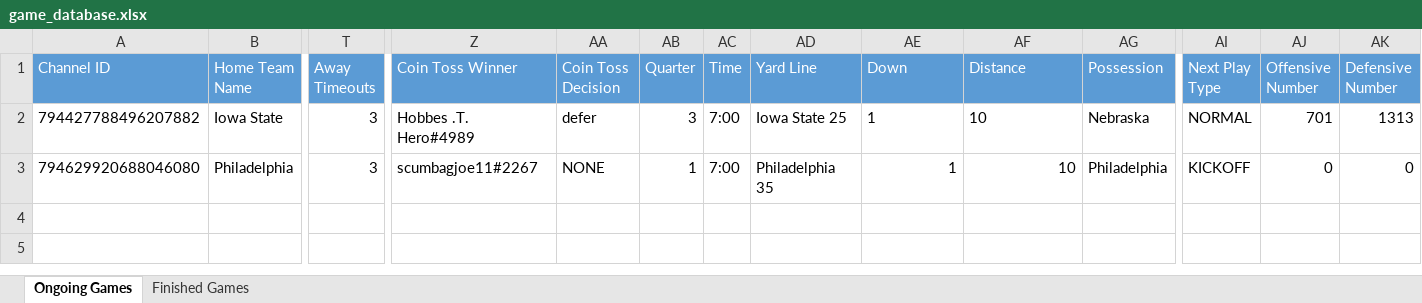
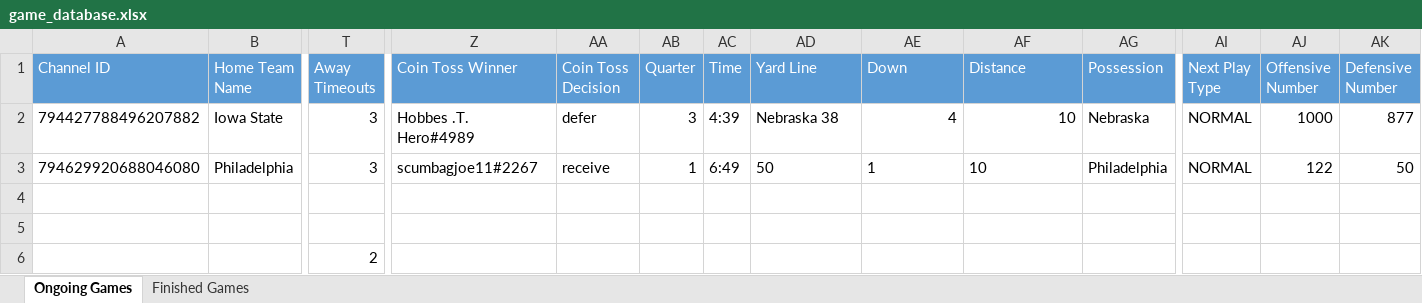
Before and after one commit to akick31/FCFB-Ref-Bot, an Excel workbook: game_database.xlsx, sheet Ongoing Games, drawn as a sheet; only a part is shown, gaps mark what is left out; values as stored, in another font and other column widths than the file's, no borders; rows hold the shown columns only; the diff names each change by its address in the sheet, - before the commit and + after, or states it on an @@ line.

```diff
--- a/game_database.xlsx (sheet Ongoing Games)
+++ b/game_database.xlsx (sheet Ongoing Games)
-AC2 (Time): 7:00
+AC2 (Time): 4:39
-AD2 (Yard Line): Iowa State 25
+AD2 (Yard Line): Nebraska 38
-AE2 (Down): 1
+AE2 (Down): 4
-AF2 alignment: left
+AF2 alignment: right
-AJ2 (Offensive Number): 701
+AJ2 (Offensive Number): 1000
-AK2 (Defensive Number): 1313
+AK2 (Defensive Number): 877
-AA3 (Coin Toss Decision): NONE
+AA3 (Coin Toss Decision): receive
-AC3 (Time): 7:00
+AC3 (Time): 6:49
-AD3 (Yard Line): Philadelphia 35
+AD3 (Yard Line): 50
-AE3:AF3 alignment: right
+AE3:AF3 alignment: left
-AI3 (Next Play Type): KICKOFF
+AI3 (Next Play Type): NORMAL
-AJ3 (Offensive Number): 0
+AJ3 (Offensive Number): 122
-AK3 (Defensive Number): 0
+AK3 (Defensive Number): 50
+row 4: (empty)
+row 5: (empty)
+row 6:  |  | 2
```
Also changed, not shown: user_database.xlsx, 3 other files.
